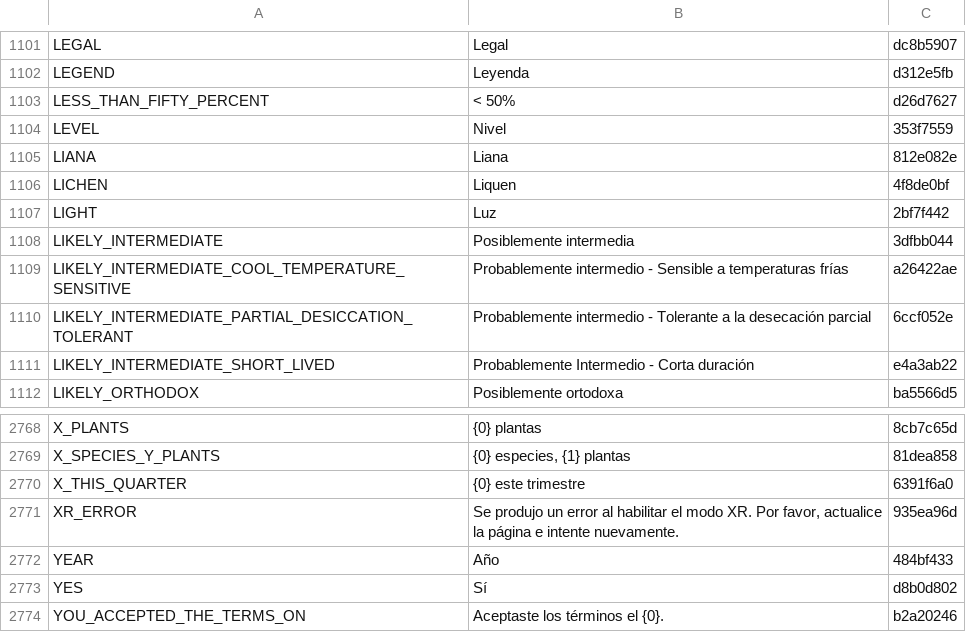
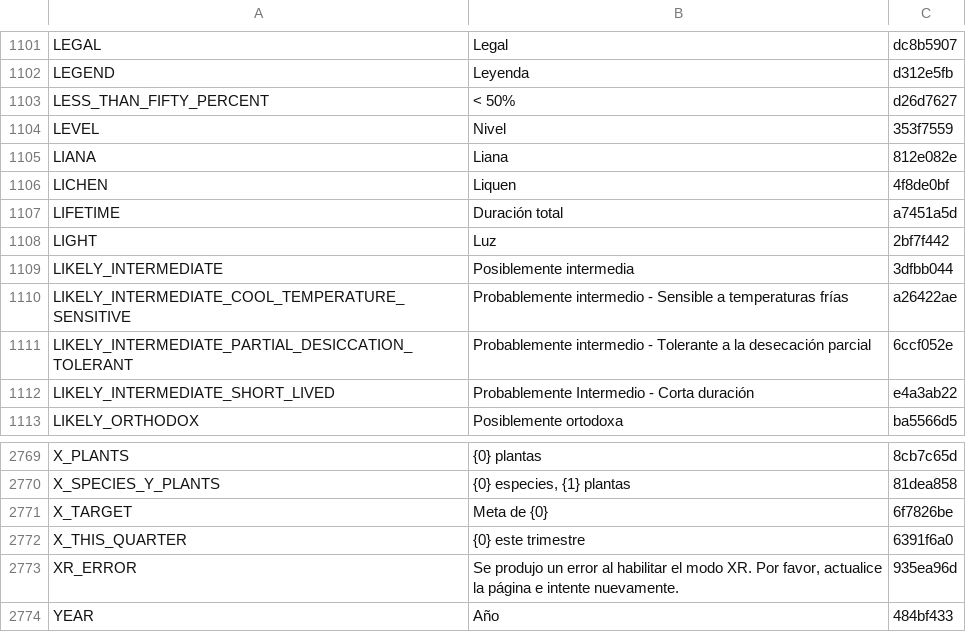
Before and after one commit to terraware/terraware-web, a CSV file: src/strings/csv/es.csv, drawn as a sheet; only a part is shown, gaps mark what is left out; the shorter side is filled out with more unchanged rows; the diff names each change by its address in the sheet, - before the commit and + after, or states it on an @@ line.

```diff
--- a/src/strings/csv/es.csv
+++ b/src/strings/csv/es.csv
+row 1107: LIFETIME | Duración total | a7451a5d
+row 2771: X_TARGET | Meta de {0} | 6f7826be
```
Also changed, not shown: src/strings/csv/en.csv, src/strings/csv/fr.csv, 3 other files.
